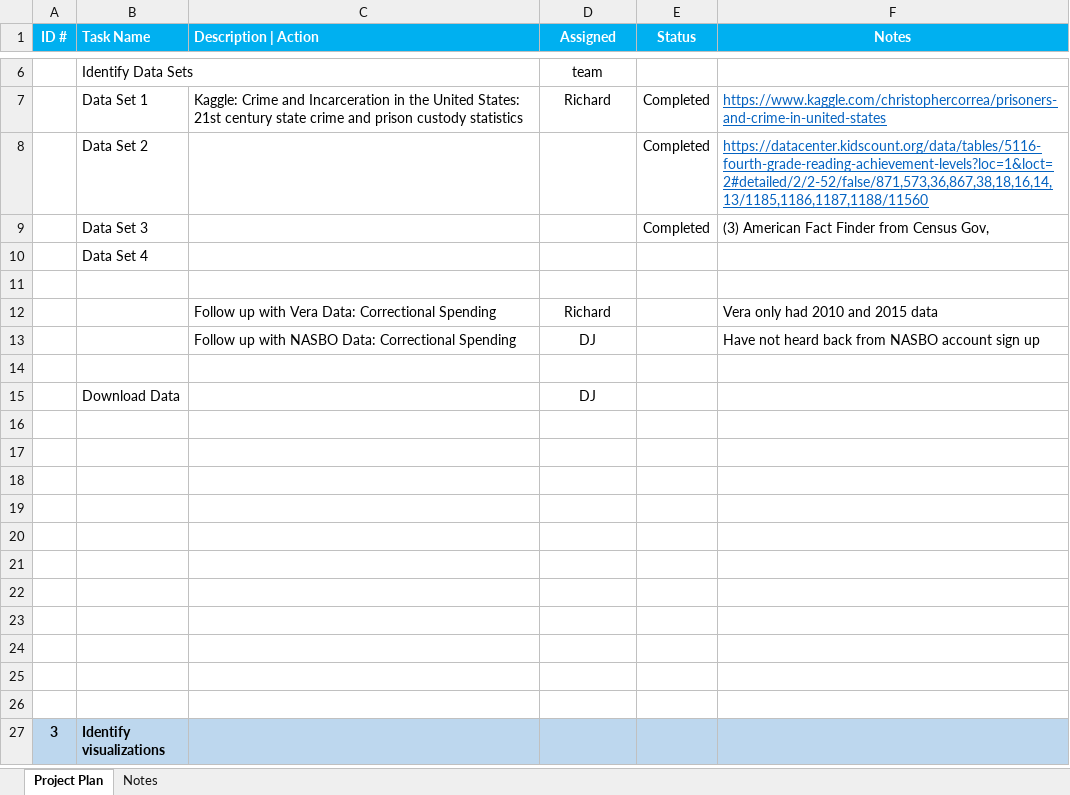
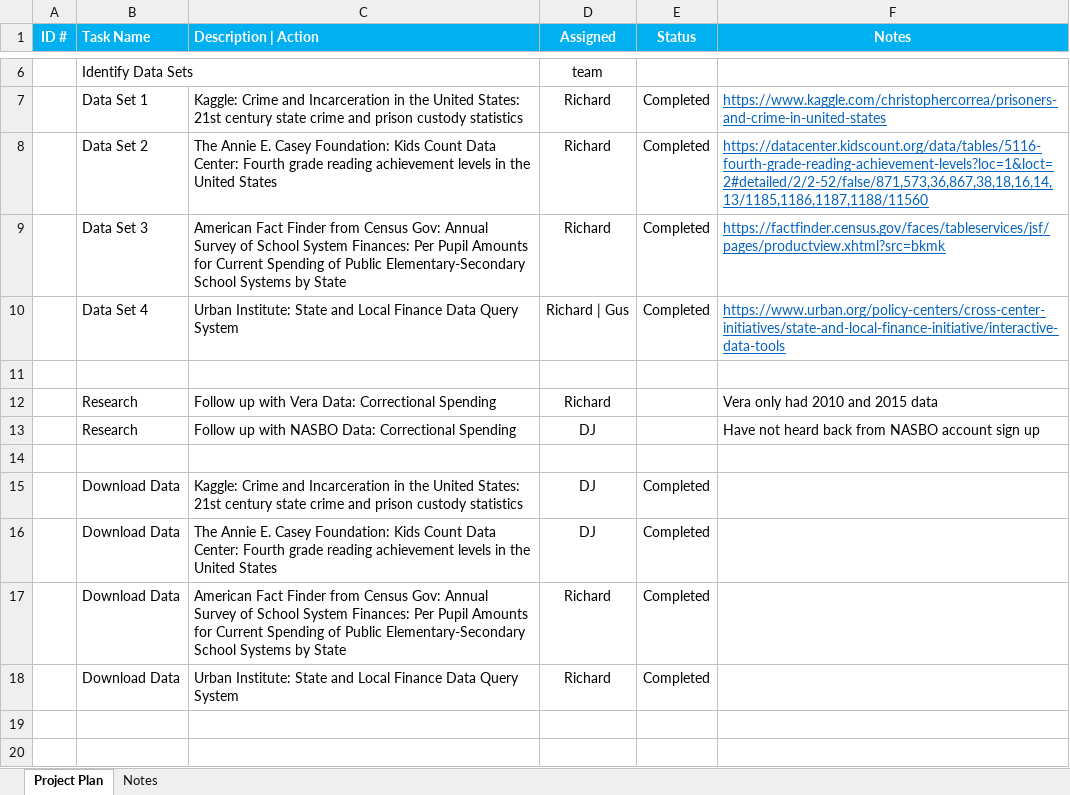
Before and after one commit to trigus00/Higher_Learning, an Excel workbook: Project_2_Notes.v1.xlsx, sheet Project Plan, drawn as a sheet; only a part is shown, gaps mark what is left out; the shorter side is filled out with more unchanged rows; values as stored, in another font and other column widths than the file's, no borders; removed rows and columns are numbered as before the commit, all else as after; the diff names each change by its address in the sheet, - before the commit and + after, or states it on an @@ line.

Commit message:
10/12/2019 data set update

```diff
--- a/Project_2_Notes.v1.xlsx (sheet Project Plan)
+++ b/Project_2_Notes.v1.xlsx (sheet Project Plan)
-C8 (Description | Action): (empty)
+C8 (Description | Action): The Annie E. Casey Foundation: Kids Count Data Center: Fourth grade reading achievement levels in the United States
-D8 (Assigned): (empty)
+D8 (Assigned): Richard
-row 9:  | Data Set 3 |  |  | Completed | (3) American Fact Finder from Census Gov,
-row 10:  | Data Set 4
+row 9:  | Data Set 3 | American Fact Finder from Census Gov: Annual Survey of School System Finances: Per Pupil Amounts for Current Spending of Public Elementary-Secondary School Systems by State | Richard | Completed | https://factfinder.census.gov/faces/tableservices/jsf/pages/productview.xhtml?src=bkmk
+row 10:  | Data Set 4 | Urban Institute: State and Local Finance Data Query System | Richard | Gus | Completed | https://www.urban.org/policy-centers/cross-center-initiatives/state-and-local-finance-initiative/interactive-data-tools
-B12:B13 (Task Name): (empty)
+B12:B13 (Task Name): Research
-C15 (Description | Action): (empty)
+C15 (Description | Action): Kaggle: Crime and Incarceration in the United States: 21st century state crime and prison custody statistics
-E15 (Status): (empty)
+E15 (Status): Completed
-row 16: (empty)
+row 16:  | Download Data | The Annie E. Casey Foundation: Kids Count Data Center: Fourth grade reading achievement levels in the United States | DJ | Completed
-row 17: (empty)
+row 17:  | Download Data | American Fact Finder from Census Gov: Annual Survey of School System Finances: Per Pupil Amounts for Current Spending of Public Elementary-Secondary School Systems by State | Richard | Completed
-row 18: (empty)
+row 18:  | Download Data | Urban Institute: State and Local Finance Data Query System | Richard | Completed
```
Also changed, not shown: sheet Notes, 3 other files.
